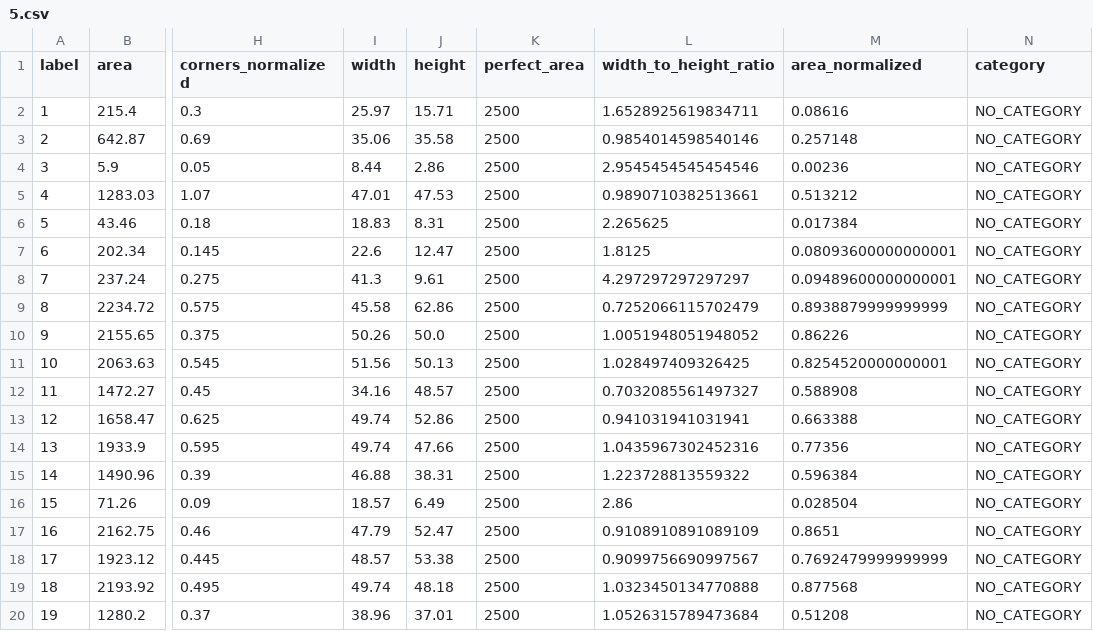
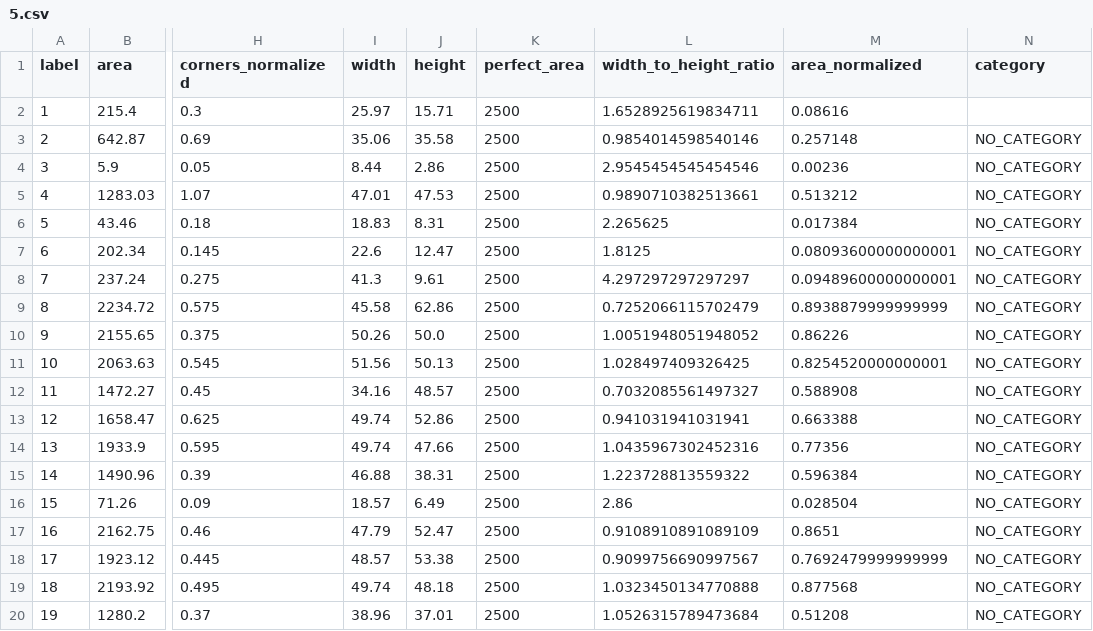
Before and after one commit to vlad1998arabadzhy/texttile_opencv, a CSV file: datasets_to_supervise/1/5.csv, drawn as a sheet; only a part is shown, gaps mark what is left out; the diff names each change by its address in the sheet, - before the commit and + after, or states it on an @@ line.

```diff
--- a/datasets_to_supervise/1/5.csv
+++ b/datasets_to_supervise/1/5.csv
-N2 (category): NO_CATEGORY
+N2 (category): (empty)
```
